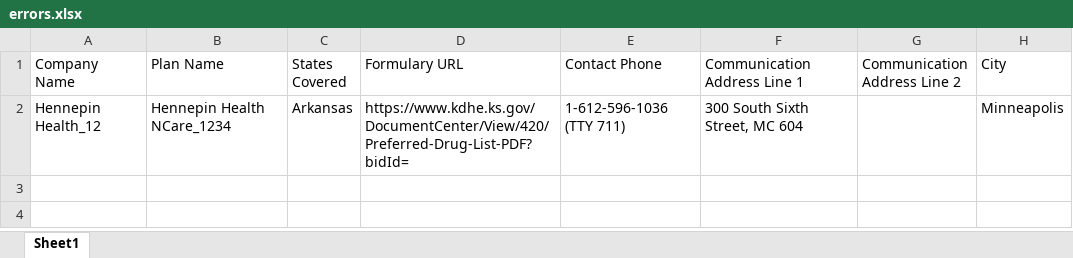
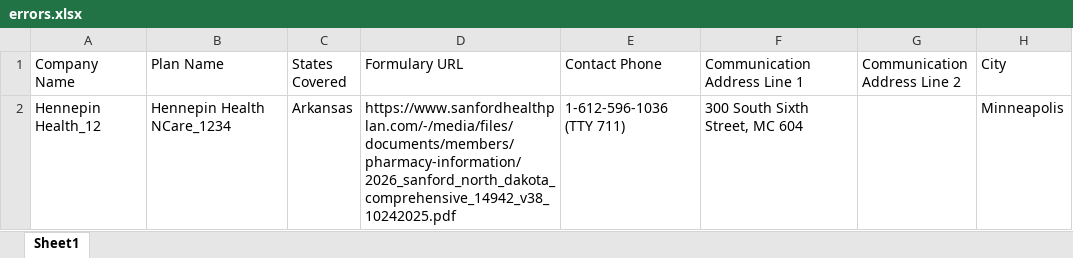
Before and after one commit to PrabhasMahanti1234/ebv_test, an Excel workbook: errors.xlsx, sheet Sheet1, drawn as a sheet; only a part is shown; values as stored, in another font and other column widths than the file's, no borders; the diff names each change by its address in the sheet, - before the commit and + after, or states it on an @@ line.

```diff
--- a/errors.xlsx (sheet Sheet1)
+++ b/errors.xlsx (sheet Sheet1)
-D2 (Formulary URL): https://www.kdhe.ks.gov/DocumentCenter/View/420/Preferred-Drug-List-PDF?bidId=
+D2 (Formulary URL): https://www.sanfordhealthplan.com/-/media/files/documents/members/pharmacy-information/2026_sanford_north_dakota_comprehensive_14942_v38_10242025.pdf
```
Also changed, not shown: 4 other files.
